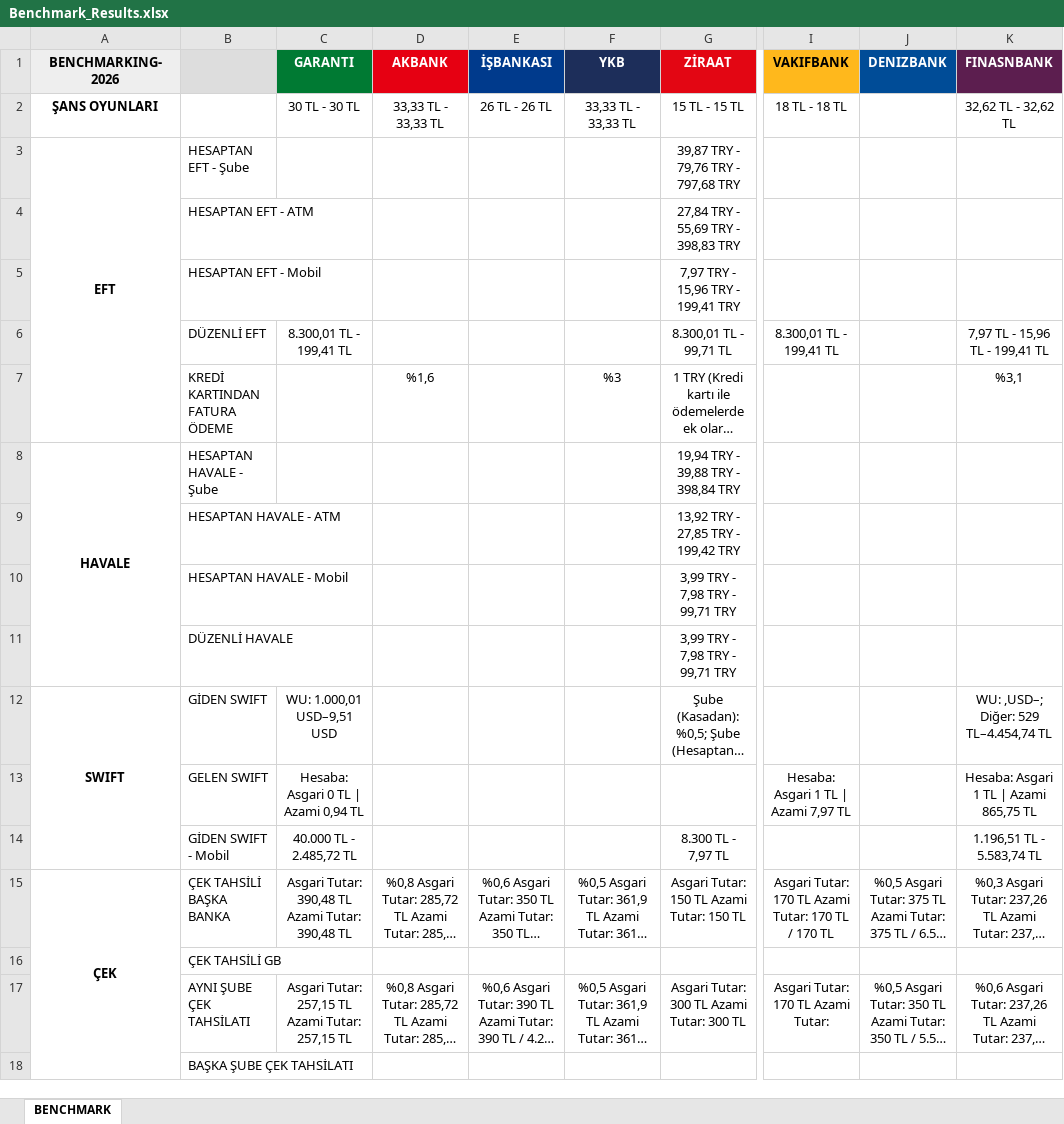
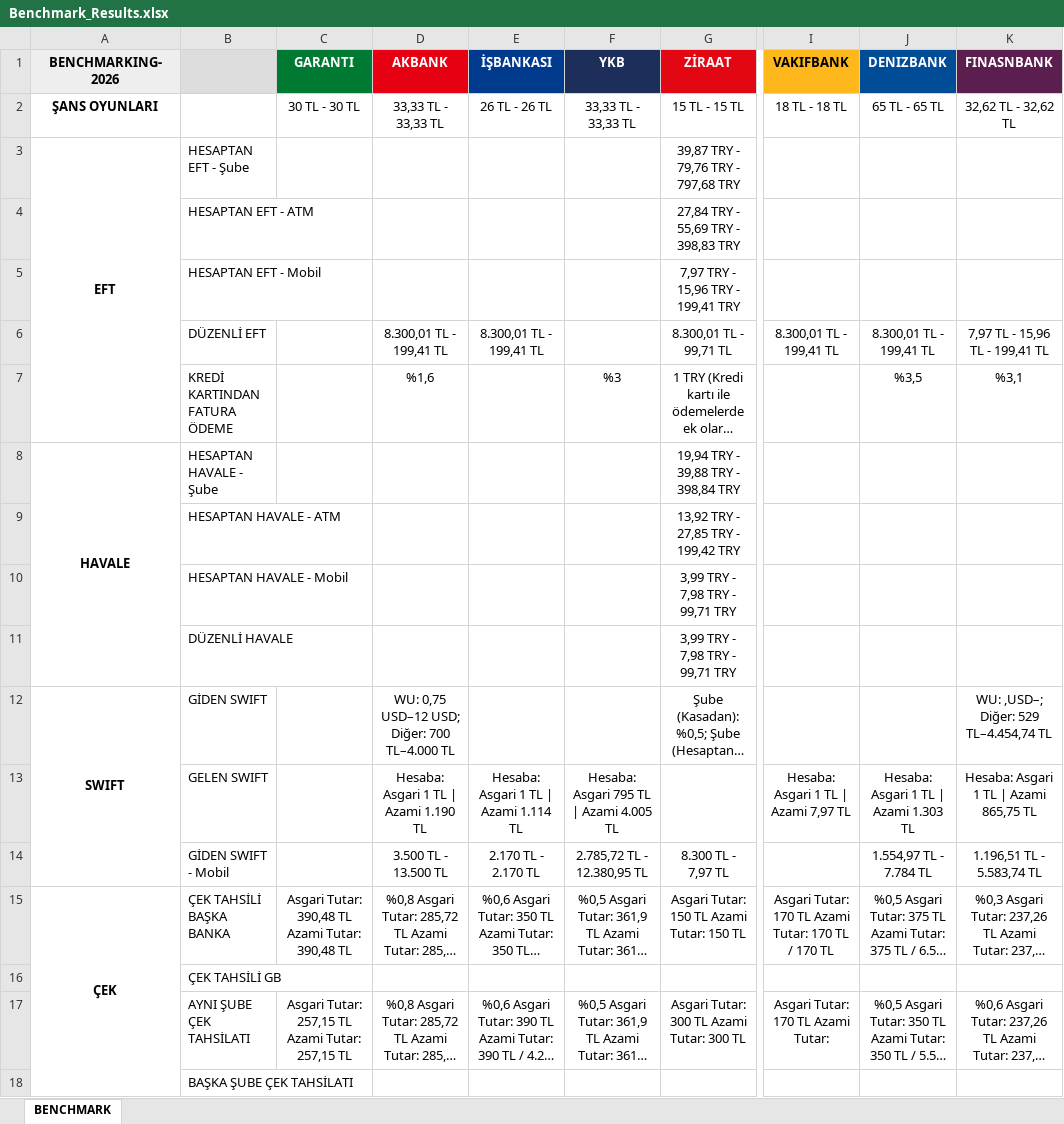
Before and after one commit to omerberkecelik/bankscrape, an Excel workbook: docs/Benchmark_Results.xlsx, sheet BENCHMARK, drawn as a sheet; only a part is shown, gaps mark what is left out; long unchanged cells end in …; values as stored, in another font and other column widths than the file's, no borders; the diff names each change by its address in the sheet, - before the commit and + after, or states it on an @@ line.

```diff
--- a/docs/Benchmark_Results.xlsx (sheet BENCHMARK)
+++ b/docs/Benchmark_Results.xlsx (sheet BENCHMARK)
-J2 (DENIZBANK): (empty)
+J2 (DENIZBANK): 65 TL - 65 TL
-C6 (GARANTI): 8.300,01 TL - 199,41 TL
+C6 (GARANTI): (empty)
-D6 (AKBANK): (empty)
+D6 (AKBANK): 8.300,01 TL - 199,41 TL
-E6 (İŞBANKASI): (empty)
+E6 (İŞBANKASI): 8.300,01 TL - 199,41 TL
-J6 (DENIZBANK): (empty)
+J6 (DENIZBANK): 8.300,01 TL - 199,41 TL
-J7 (DENIZBANK): (empty)
+J7 (DENIZBANK): %3,5
-C12 (GARANTI): WU: 1.000,01 USD–9,51 USD
+C12 (GARANTI): (empty)
-D12 (AKBANK): (empty)
+D12 (AKBANK): WU: 0,75 USD–12 USD; Diğer: 700 TL–4.000 TL
-C13 (GARANTI): Hesaba: Asgari 0 TL | Azami 0,94 TL
+C13 (GARANTI): (empty)
-D13 (AKBANK): (empty)
+D13 (AKBANK): Hesaba: Asgari 1 TL | Azami 1.190 TL
-E13 (İŞBANKASI): (empty)
+E13 (İŞBANKASI): Hesaba: Asgari 1 TL | Azami 1.114 TL
-F13 (YKB): (empty)
+F13 (YKB): Hesaba: Asgari 795 TL | Azami 4.005 TL
-J13 (DENIZBANK): (empty)
+J13 (DENIZBANK): Hesaba: Asgari 1 TL | Azami 1.303 TL
-C14 (GARANTI): 40.000 TL - 2.485,72 TL
+C14 (GARANTI): (empty)
-D14 (AKBANK): (empty)
+D14 (AKBANK): 3.500 TL - 13.500 TL
-E14 (İŞBANKASI): (empty)
+E14 (İŞBANKASI): 2.170 TL - 2.170 TL
-F14 (YKB): (empty)
+F14 (YKB): 2.785,72 TL - 12.380,95 TL
-J14 (DENIZBANK): (empty)
+J14 (DENIZBANK): 1.554,97 TL - 7.784 TL
```
